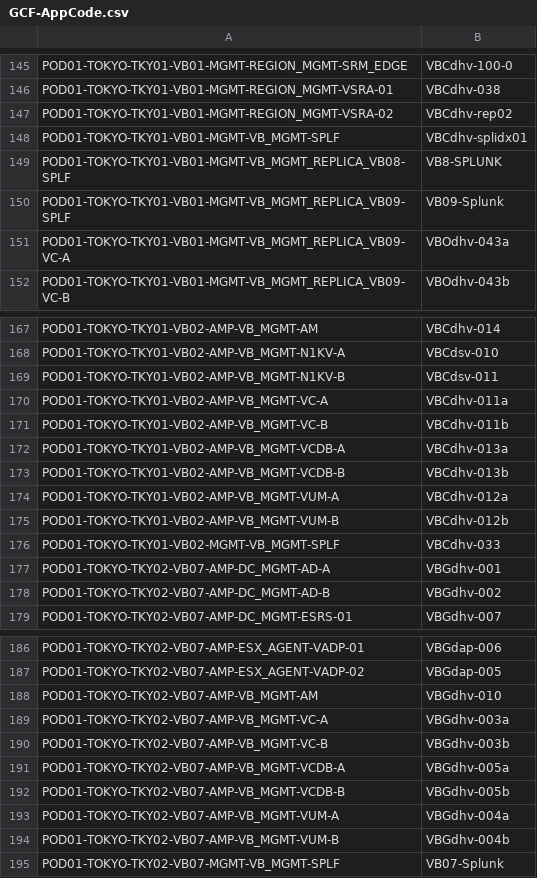
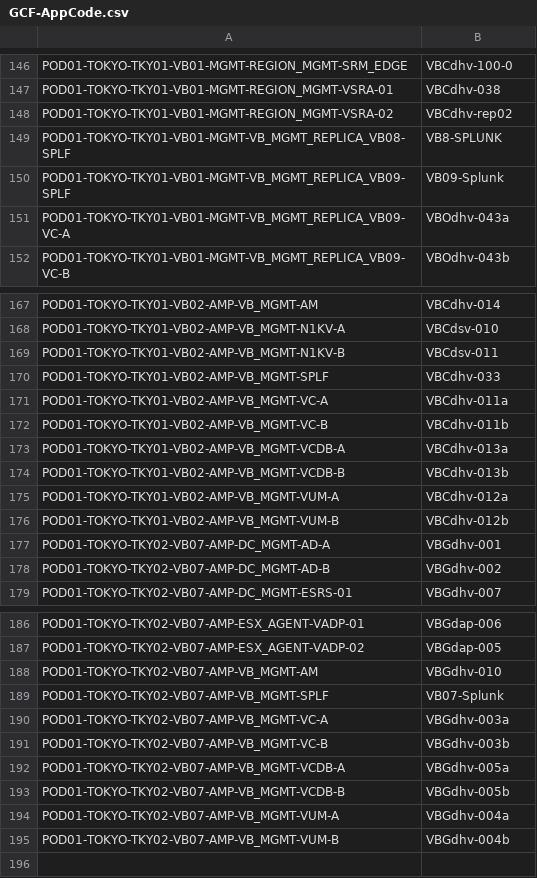
Before and after one commit to k1fukumoto/gcf-hld-toolkit, a CSV file: data/GCF-AppCode.csv, drawn as a sheet; only a part is shown, gaps mark what is left out; the diff covers the shown part only.

Commit message:
Fix splunk cluster location

```diff
--- a/data/GCF-AppCode.csv
+++ b/data/GCF-AppCode.csv
@@ -147,3 +148,2 @@ POD01-TOKYO-TKY01-VB01-MGMT-REGION_MGMT-VSRA-01,VBCdhv-038
 POD01-TOKYO-TKY01-VB01-MGMT-REGION_MGMT-VSRA-02,VBCdhv-rep02
-POD01-TOKYO-TKY01-VB01-MGMT-VB_MGMT-SPLF,VBCdhv-splidx01
 POD01-TOKYO-TKY01-VB01-MGMT-VB_MGMT_REPLICA_VB08-SPLF,VB8-SPLUNK
@@ -169,2 +169,3 @@ POD01-TOKYO-TKY01-VB02-AMP-VB_MGMT-N1KV-A,VBCdsv-010
 POD01-TOKYO-TKY01-VB02-AMP-VB_MGMT-N1KV-B,VBCdsv-011
+POD01-TOKYO-TKY01-VB02-AMP-VB_MGMT-SPLF,VBCdhv-033
 POD01-TOKYO-TKY01-VB02-AMP-VB_MGMT-VC-A,VBCdhv-011a
@@ -175,3 +176,2 @@ POD01-TOKYO-TKY01-VB02-AMP-VB_MGMT-VUM-A,VBCdhv-012a
 POD01-TOKYO-TKY01-VB02-AMP-VB_MGMT-VUM-B,VBCdhv-012b
-POD01-TOKYO-TKY01-VB02-MGMT-VB_MGMT-SPLF,VBCdhv-033
 POD01-TOKYO-TKY02-VB07-AMP-DC_MGMT-AD-A,VBGdhv-001
@@ -188,2 +188,3 @@ POD01-TOKYO-TKY02-VB07-AMP-ESX_AGENT-VADP-02,VBGdap-005
 POD01-TOKYO-TKY02-VB07-AMP-VB_MGMT-AM,VBGdhv-010
+POD01-TOKYO-TKY02-VB07-AMP-VB_MGMT-SPLF,VB07-Splunk
 POD01-TOKYO-TKY02-VB07-AMP-VB_MGMT-VC-A,VBGdhv-003a
@@ -194,2 +195 @@ POD01-TOKYO-TKY02-VB07-AMP-VB_MGMT-VUM-A,VBGdhv-004a
 POD01-TOKYO-TKY02-VB07-AMP-VB_MGMT-VUM-B,VBGdhv-004b
-POD01-TOKYO-TKY02-VB07-MGMT-VB_MGMT-SPLF,VB07-Splunk
```
Also changed, not shown: 3 added rows and 2 removed rows elsewhere in this file.
